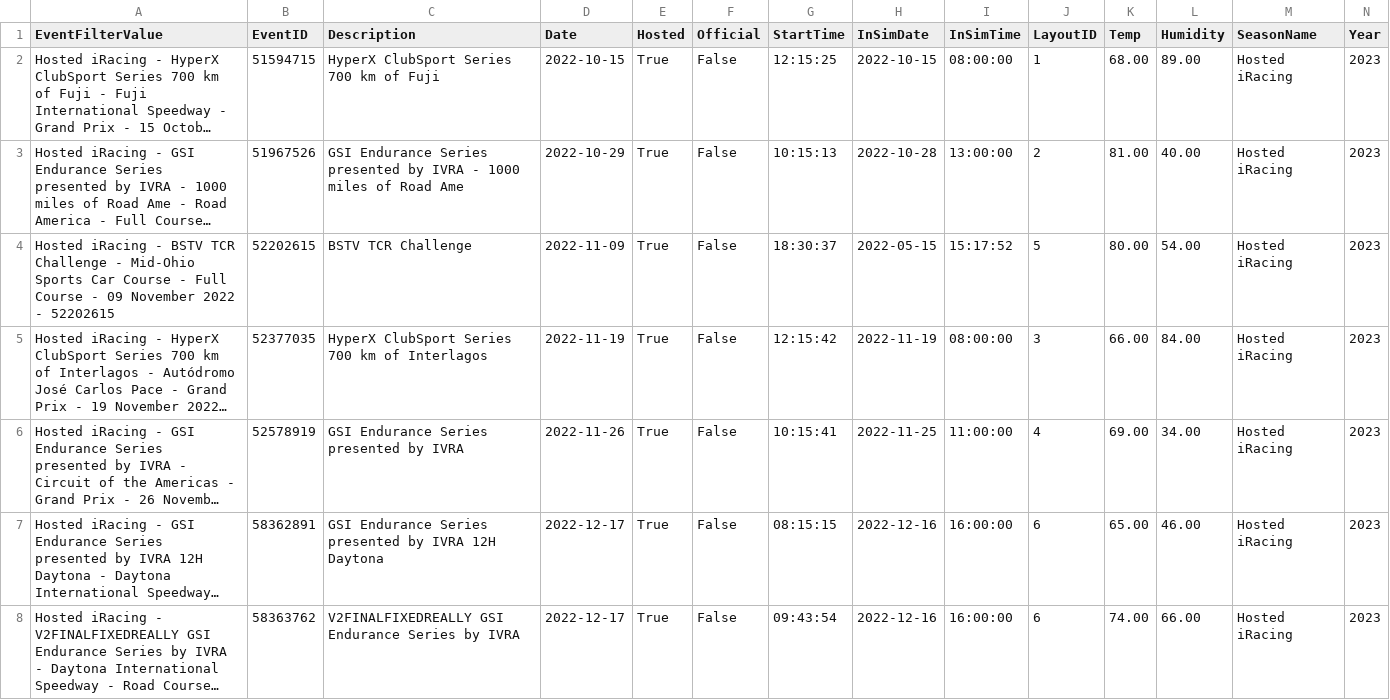
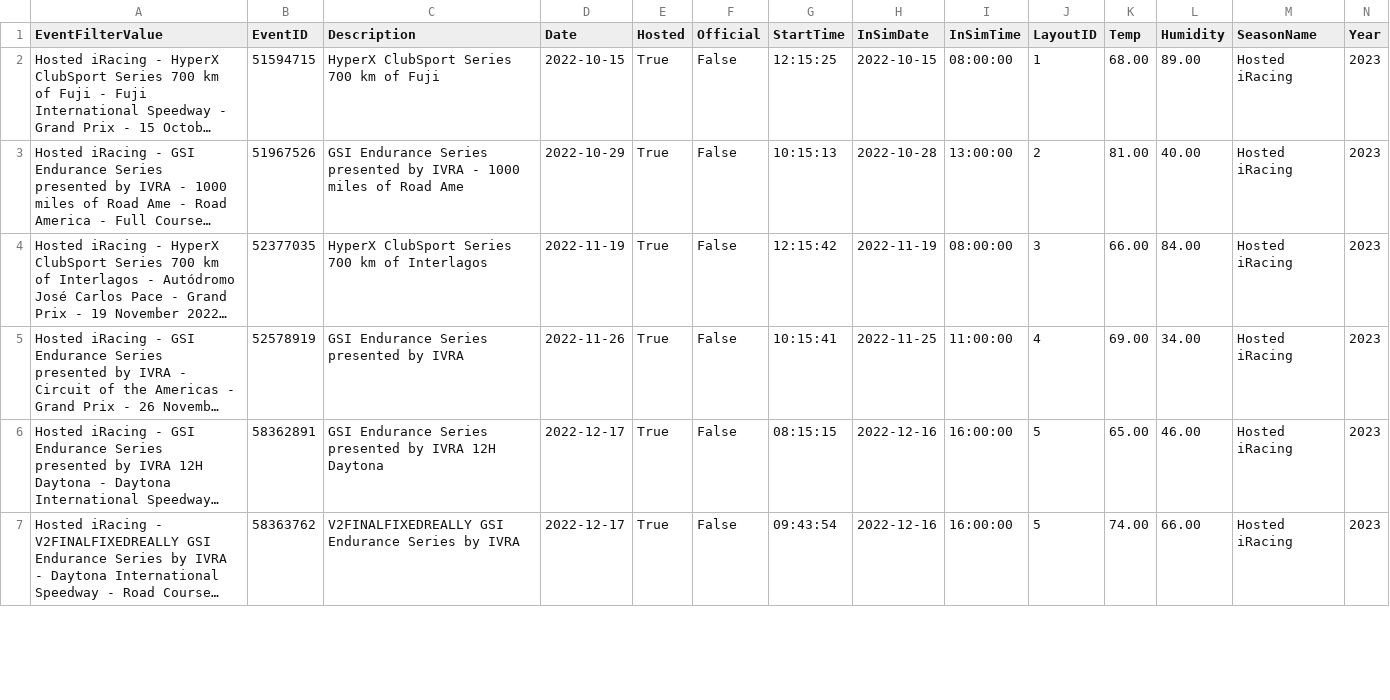
Before and after one commit to sblease360/iRacingDataAnalysis, a CSV file: data/eventDetails.csv, drawn as a sheet; only a part is shown; long unchanged cells end in …; removed rows and columns are numbered as before the commit, all else as after; rows hold the shown columns only; the diff covers the shown part only; the diff names each change by its address in the sheet, - before the commit and + after, or states it on an @@ line.

```diff
--- a/data/eventDetails.csv
+++ b/data/eventDetails.csv
-row 4: Hosted iRacing - BSTV TCR Challenge - Mid-Ohio Sports Car Course - Full Course - 09 November 2022 - 52202615 | 52202615 | BSTV TCR Challenge | 2022-11-09 | True | False | 18:30:37 | 2022-05-15 | 15:17:52 | 5 | 80.00 | 54.00 | Hosted iRacing | 2023
-J6:J7 (LayoutID): 6
+J6:J7 (LayoutID): 5
```
Also changed, not shown: 7 edited cells elsewhere in this file, data/Cars.csv, data/Classes.csv, 8 other files.
